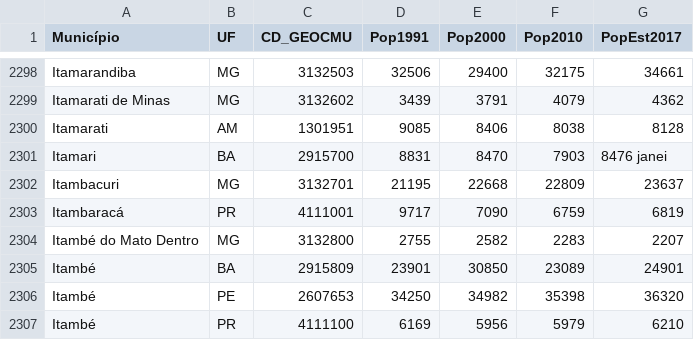
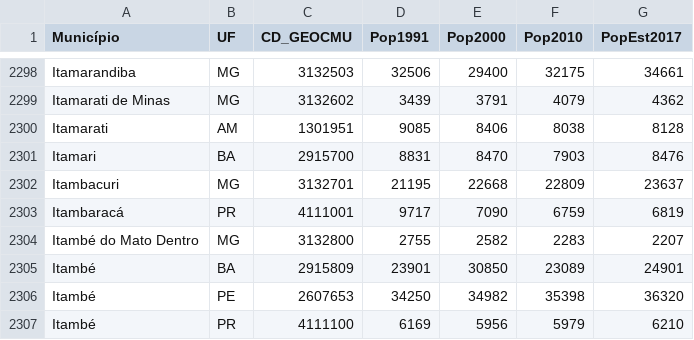
Before and after one commit to RobStelling/idhm, a CSV file: csv/pop91_00_10_17.csv, drawn as a sheet; only a part is shown, gaps mark what is left out.

Commit message:
Inclusion of municipality percentage for a certain IDHM group Correction of Itamary population entry

```diff
--- a/csv/pop91_00_10_17.csv
+++ b/csv/pop91_00_10_17.csv
@@ -2300,3 +2300,3 @@ Itamarati de Minas,MG,3132602,3439,3791,4079,4362
 Itamarati,AM,1301951,9085,8406,8038,8128
-Itamari,BA,2915700,8831,8470,7903,8476 janei
+Itamari,BA,2915700,8831,8470,7903,8476
 Itambacuri,MG,3132701,21195,22668,22809,23637
```
Also changed, not shown: 1 other file.
